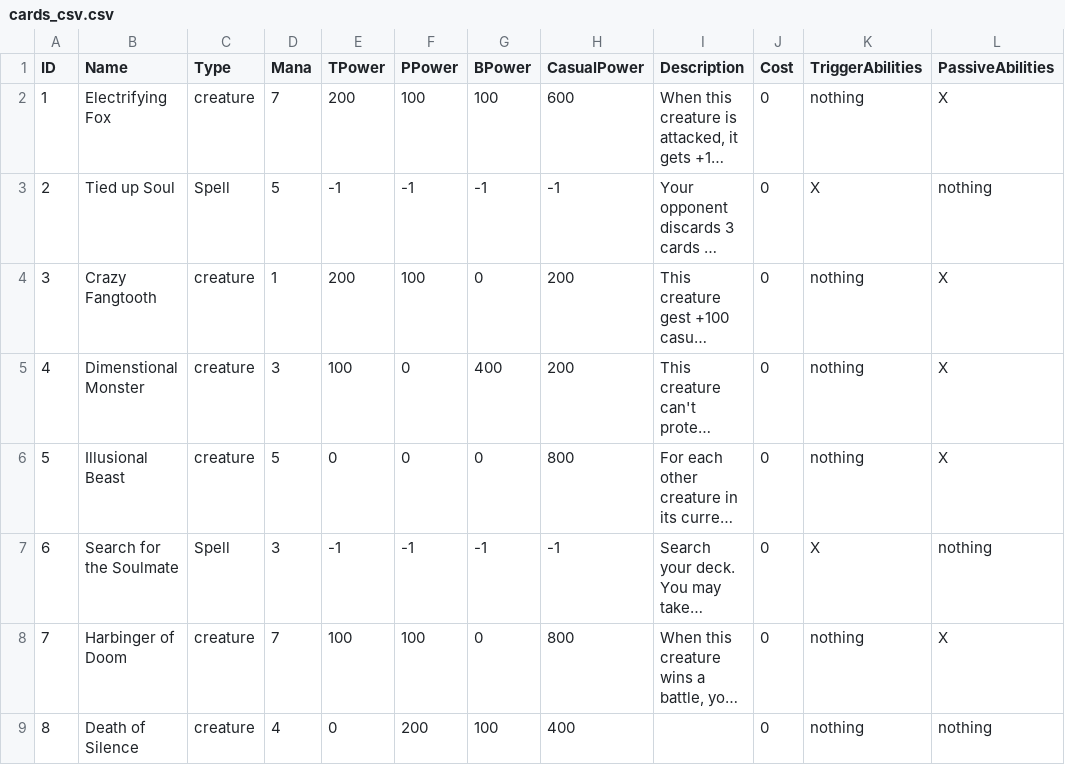
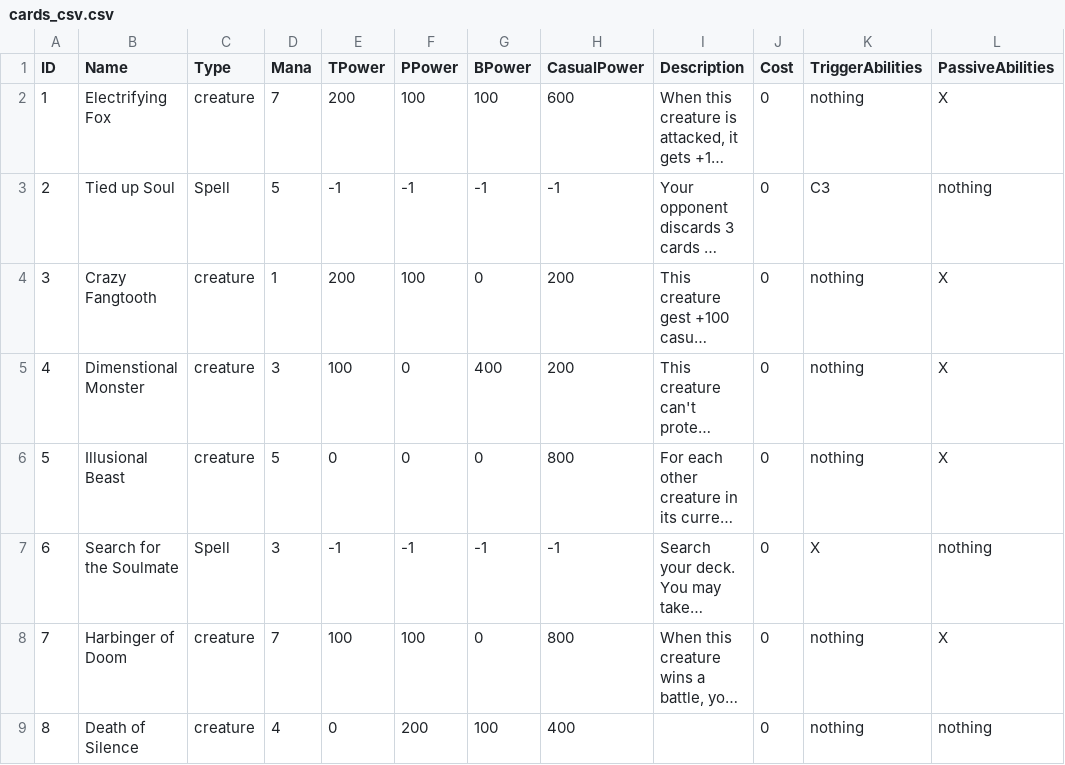
Before and after one commit to s24468/TPB_Master_Quest, a CSV file: Assets/Resources/cards_csv.csv, drawn as a sheet; only a part is shown; long unchanged cells end in …; the diff names each change by its address in the sheet, - before the commit and + after, or states it on an @@ line.

```diff
--- a/Assets/Resources/cards_csv.csv
+++ b/Assets/Resources/cards_csv.csv
-K3 (TriggerAbilities): X
+K3 (TriggerAbilities): C3
```
Also changed, not shown: 23 other files.
